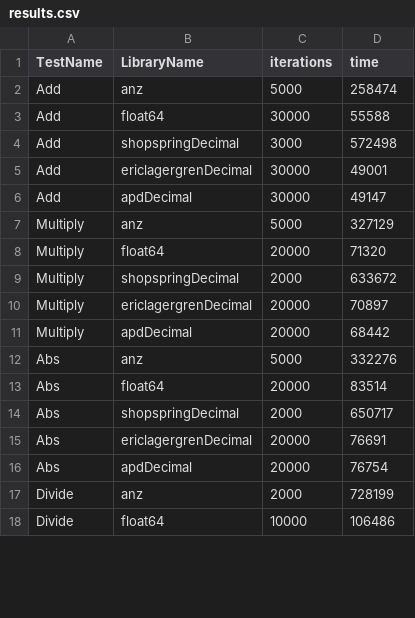
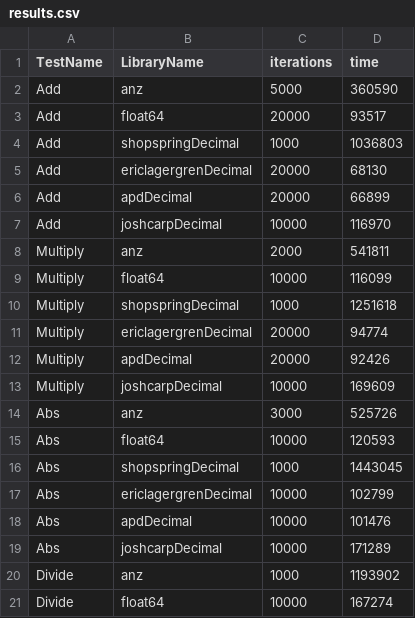
Before and after one commit to Joshcarp/go_present_template, a CSV file: examples/benchmark/results.csv, drawn as a sheet; only a part is shown; the diff covers the shown part only.

```diff
--- a/examples/benchmark/results.csv
+++ b/examples/benchmark/results.csv
@@ -1,18 +1,21 @@
 TestName,LibraryName,iterations,time
-Add,anz,5000,258474
-Add,float64,30000,55588
-Add,shopspringDecimal,3000,572498
-Add,ericlagergrenDecimal,30000,49001
-Add,apdDecimal,30000,49147
-Multiply,anz,5000,327129
-Multiply,float64,20000,71320
-Multiply,shopspringDecimal,2000,633672
-Multiply,ericlagergrenDecimal,20000,70897
-Multiply,apdDecimal,20000,68442
-Abs,anz,5000,332276
-Abs,float64,20000,83514
-Abs,shopspringDecimal,2000,650717
-Abs,ericlagergrenDecimal,20000,76691
-Abs,apdDecimal,20000,76754
-Divide,anz,2000,728199
-Divide,float64,10000,106486
+Add,anz,5000,360590
+Add,float64,20000,93517
+Add,shopspringDecimal,1000,1036803
+Add,ericlagergrenDecimal,20000,68130
+Add,apdDecimal,20000,66899
+Add,joshcarpDecimal,10000,116970
+Multiply,anz,2000,541811
+Multiply,float64,10000,116099
+Multiply,shopspringDecimal,1000,1251618
+Multiply,ericlagergrenDecimal,20000,94774
+Multiply,apdDecimal,20000,92426
+Multiply,joshcarpDecimal,10000,169609
+Abs,anz,3000,525726
+Abs,float64,10000,120593
+Abs,shopspringDecimal,1000,1443045
+Abs,ericlagergrenDecimal,10000,102799
+Abs,apdDecimal,10000,101476
+Abs,joshcarpDecimal,10000,171289
+Divide,anz,1000,1193902
+Divide,float64,10000,167274
```
Also changed, not shown: 1 added row and 6 edited cells elsewhere in this file, 2 other files.
